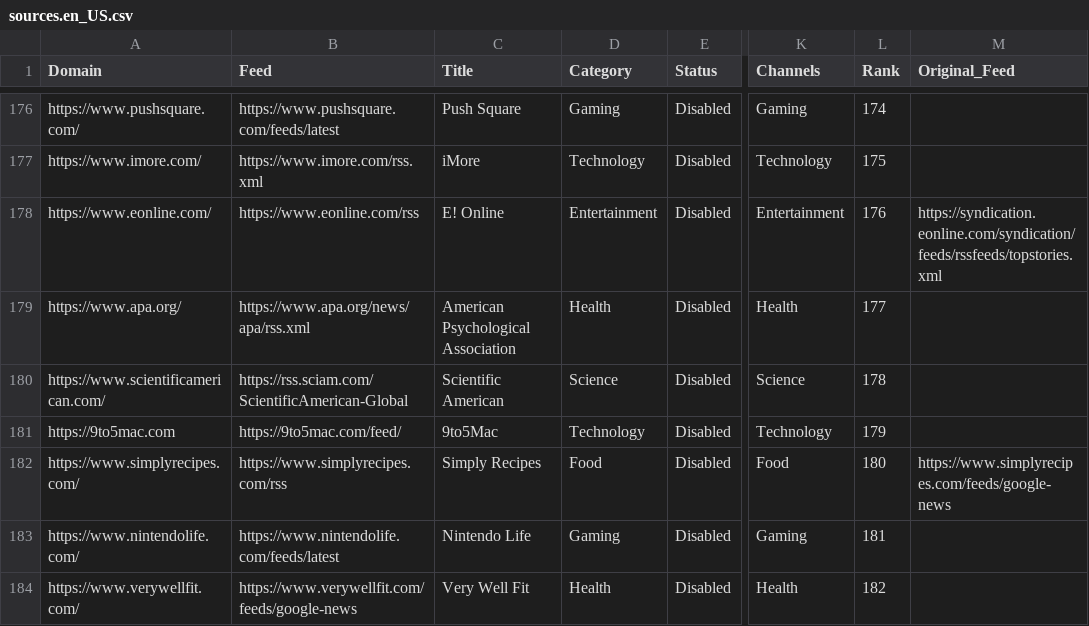
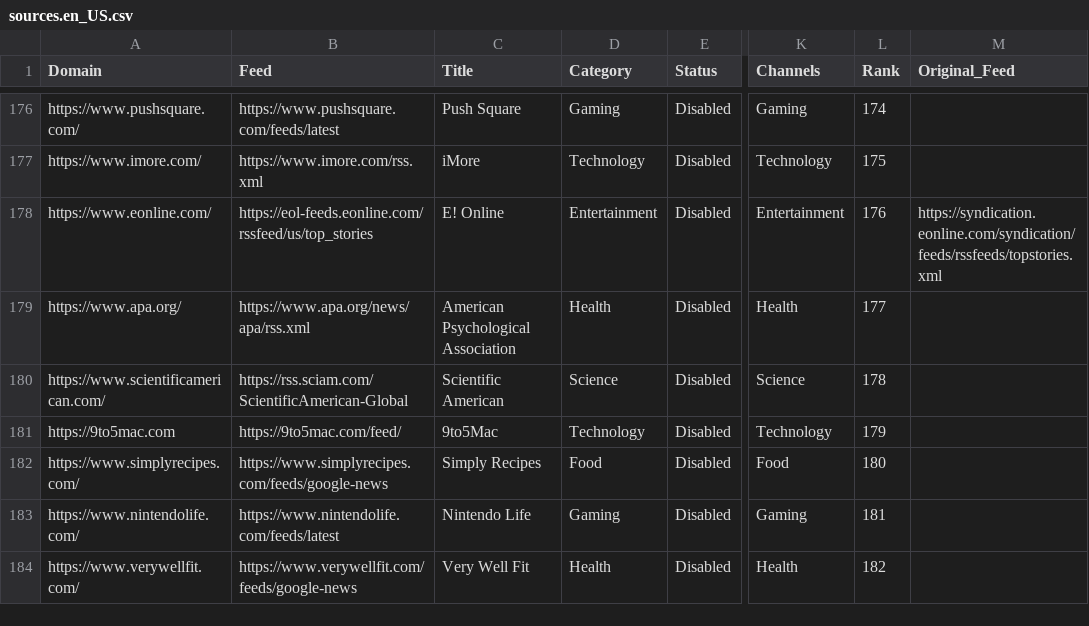
Before and after one commit to seanpm2001/news-aggregator, a CSV file: sources.en_US.csv, drawn as a sheet; only a part is shown, gaps mark what is left out; the diff covers the shown part only; the diff names each change by its address in the sheet, - before the commit and + after, or states it on an @@ line.

```diff
--- a/sources.en_US.csv
+++ b/sources.en_US.csv
-B178 (Feed): https://www.eonline.com/rss
+B178 (Feed): https://eol-feeds.eonline.com/rssfeed/us/top_stories
-B182 (Feed): https://www.simplyrecipes.com/rss
+B182 (Feed): https://www.simplyrecipes.com/feeds/google-news
-M182 (Original_Feed): https://www.simplyrecipes.com/feeds/google-news
+M182 (Original_Feed): (empty)
```
Also changed, not shown: 28 edited cells elsewhere in this file, sources.en_CA.csv, sources.en_UK.csv, 4 other files.
